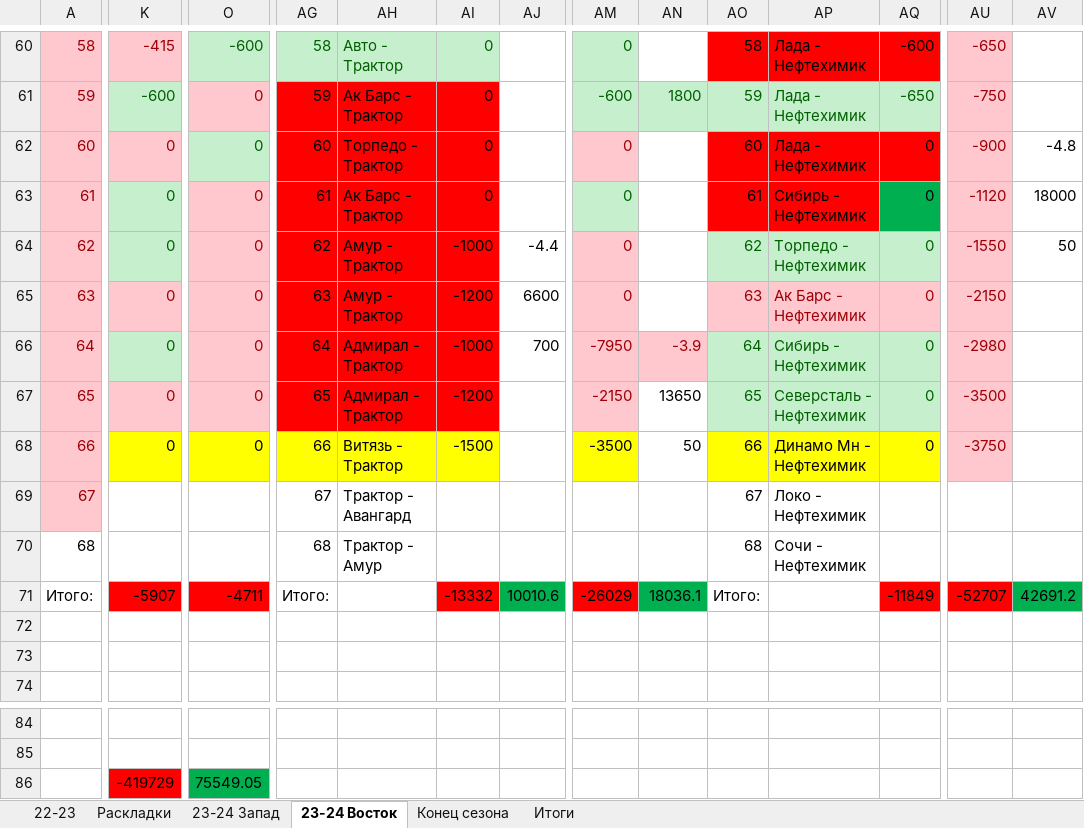
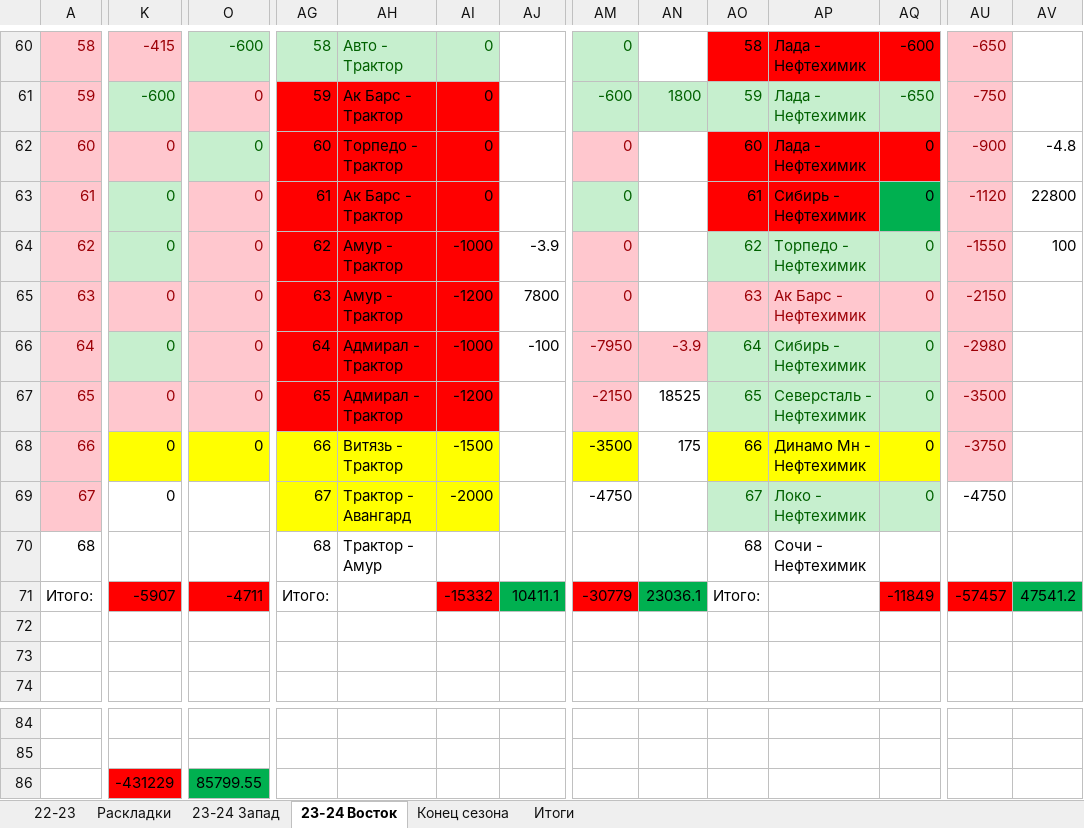
Before and after one commit to EugenySobyanin/Repository_1, an Excel workbook: Ставки/КХЛ 23-24.xlsx, sheet 23-24 Восток, drawn as a sheet; only a part is shown, gaps mark what is left out; values as stored, in another font and other column widths than the file's, no borders; the diff names each change by its address in the sheet, - before the commit and + after, or states it on an @@ line.

```diff
--- a/Ставки/КХЛ 23-24.xlsx (sheet 23-24 Восток)
+++ b/Ставки/КХЛ 23-24.xlsx (sheet 23-24 Восток)
-AV63: 18000
+AV63: 22800
-AJ64: -4.4
+AJ64: -3.9
-AV64: 50
+AV64: 100
-AJ65: 6600
+AJ65: 7800
-AJ66: 700
+AJ66: -100
-AN67: 13650
+AN67: 18525
-AN68: 50
+AN68: 175
-K69: (empty)
+K69: 0
-AG69:AI69 fill: none
+AG69:AI69 fill: #FFFF00
-AI69: (empty)
+AI69: -2000
-AM69: (empty)
+AM69: -4750
-AO69:AQ69 fill: none
+AO69:AQ69 fill: #C6EFCE
-AO69:AP69 text colour: black
+AO69:AP69 text colour: #006100
-AQ69: (empty)
+AQ69: 0
-AU69: (empty)
+AU69: -4750
-AI71: -13332
+AI71: -15332
-AJ71: 10010.6
+AJ71: 10411.1
-AM71: -26029
+AM71: -30779
-AN71: 18036.1
+AN71: 23036.1
-AU71: -52707
+AU71: -57457
-AV71: 42691.2
+AV71: 47541.2
-K86: -419729
+K86: -431229
-O86: 75549.05
+O86: 85799.55
```
Also changed, not shown: sheet 23-24 Запад, Ставки/НХЛ 23-24.xlsx.
